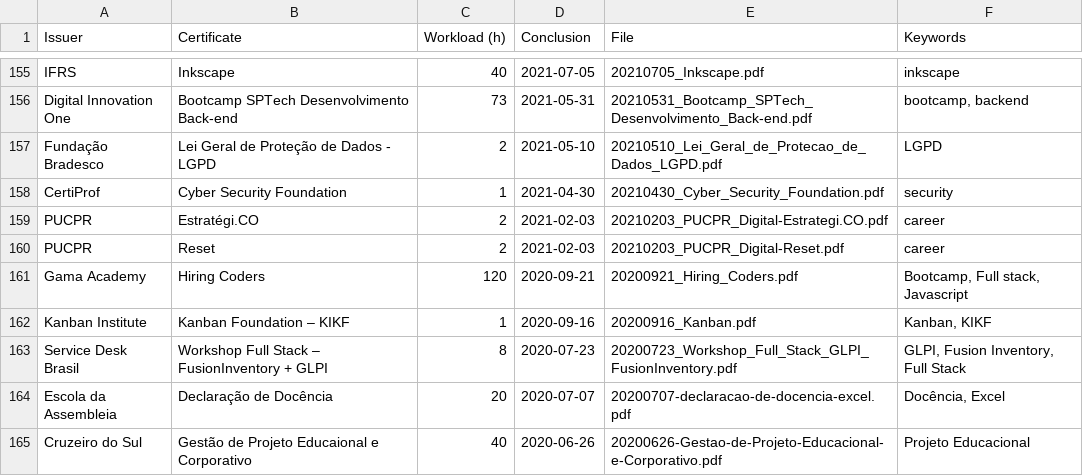
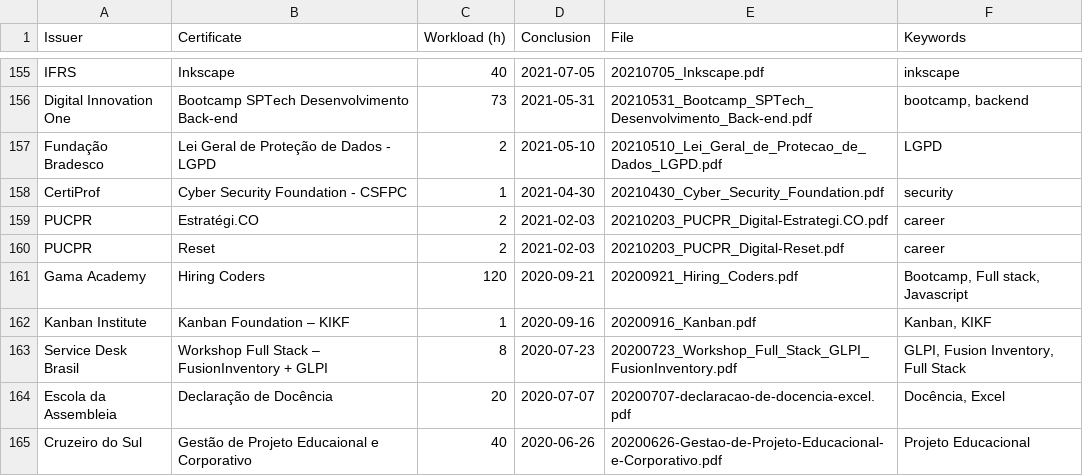
Before and after one commit to georgemaia/certificados-repo, a CSV file: files/certificados.csv, drawn as a sheet; only a part is shown, gaps mark what is left out.

Commit message:
Atualiza nome do certificado "Cyber Security Foundation" para "Cyber Security Foundation - CSFPC" no arquivo certificados.csv

```diff
--- a/files/certificados.csv
+++ b/files/certificados.csv
@@ -157,3 +157,3 @@ Digital Innovation One,Bootcamp SPTech Desenvolvimento Back-end,73,2021-05-31,20
 Fundação Bradesco,Lei Geral de Proteção de Dados - LGPD,2,2021-05-10,20210510_Lei_Geral_de_Protecao_de_Dados_LGPD.pdf,"LGPD"
-CertiProf,Cyber Security Foundation,1,2021-04-30,20210430_Cyber_Security_Foundation.pdf,"security"
+CertiProf,Cyber Security Foundation - CSFPC,1,2021-04-30,20210430_Cyber_Security_Foundation.pdf,"security"
 PUCPR,Estratégi.CO,2,2021-02-03,20210203_PUCPR_Digital-Estrategi.CO.pdf,"career"
```
